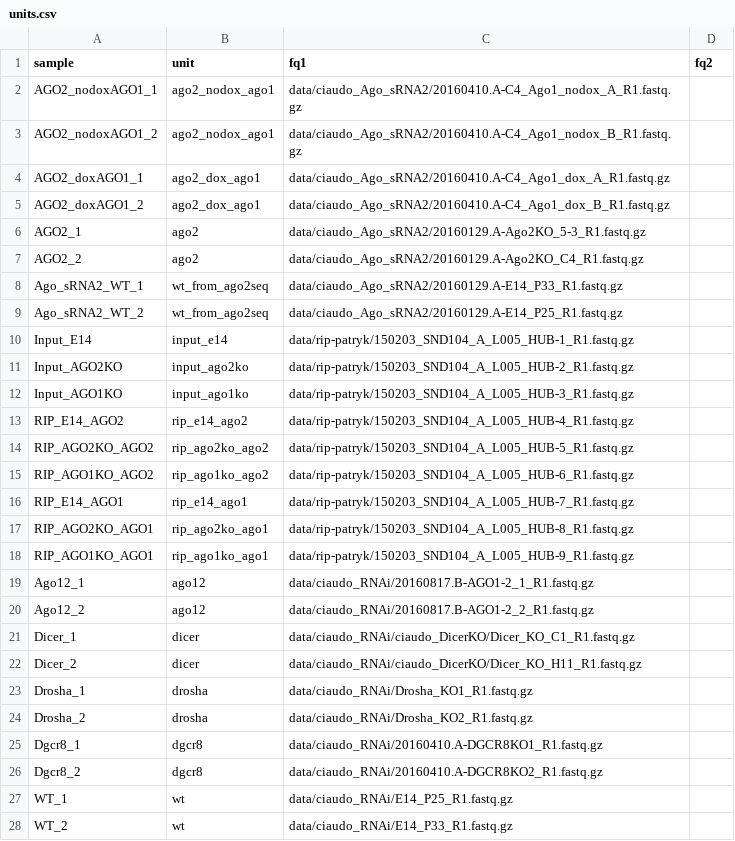
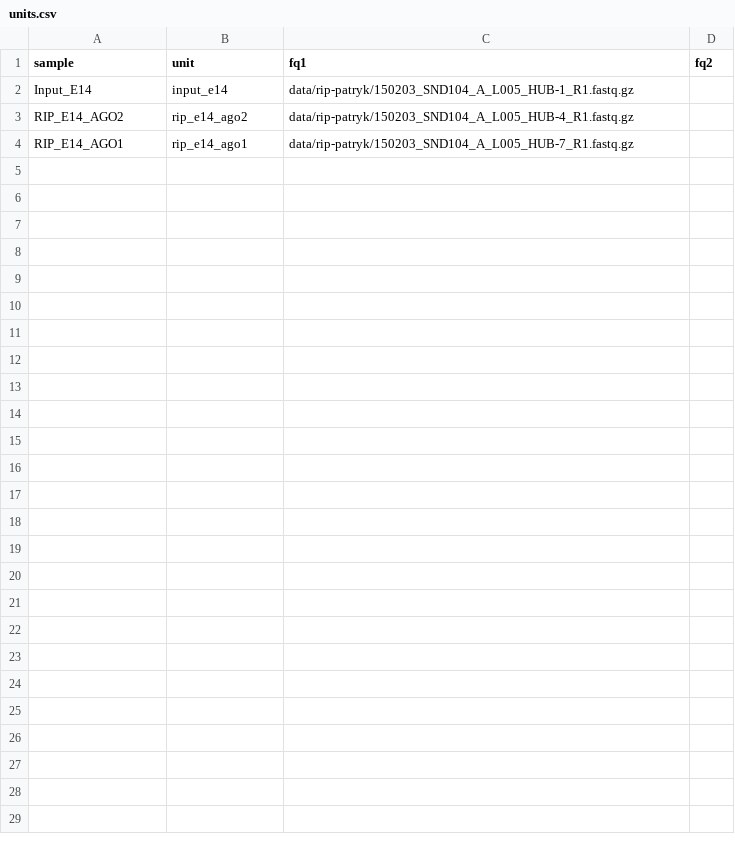
Before and after one commit to moritzschaefer/srna-seq, a CSV file: units.csv, drawn as a sheet.

Commit message:
Update units.csv

```diff
--- a/units.csv
+++ b/units.csv
@@ -1,28 +1,4 @@
 sample,unit,fq1,fq2
-AGO2_nodoxAGO1_1,ago2_nodox_ago1,data/ciaudo_Ago_sRNA2/20160410.A-C4_Ago1_nodox_A_R1.fastq.gz,
-AGO2_nodoxAGO1_2,ago2_nodox_ago1,data/ciaudo_Ago_sRNA2/20160410.A-C4_Ago1_nodox_B_R1.fastq.gz,
-AGO2_doxAGO1_1,ago2_dox_ago1,data/ciaudo_Ago_sRNA2/20160410.A-C4_Ago1_dox_A_R1.fastq.gz,
-AGO2_doxAGO1_2,ago2_dox_ago1,data/ciaudo_Ago_sRNA2/20160410.A-C4_Ago1_dox_B_R1.fastq.gz,
-AGO2_1,ago2,data/ciaudo_Ago_sRNA2/20160129.A-Ago2KO_5-3_R1.fastq.gz,
-AGO2_2,ago2,data/ciaudo_Ago_sRNA2/20160129.A-Ago2KO_C4_R1.fastq.gz,
-Ago_sRNA2_WT_1,wt_from_ago2seq,data/ciaudo_Ago_sRNA2/20160129.A-E14_P33_R1.fastq.gz,
-Ago_sRNA2_WT_2,wt_from_ago2seq,data/ciaudo_Ago_sRNA2/20160129.A-E14_P25_R1.fastq.gz,
 Input_E14,input_e14,data/rip-patryk/150203_SND104_A_L005_HUB-1_R1.fastq.gz,
-Input_AGO2KO,input_ago2ko,data/rip-patryk/150203_SND104_A_L005_HUB-2_R1.fastq.gz,
-Input_AGO1KO,input_ago1ko,data/rip-patryk/150203_SND104_A_L005_HUB-3_R1.fastq.gz,
 RIP_E14_AGO2,rip_e14_ago2,data/rip-patryk/150203_SND104_A_L005_HUB-4_R1.fastq.gz,
-RIP_AGO2KO_AGO2,rip_ago2ko_ago2,data/rip-patryk/150203_SND104_A_L005_HUB-5_R1.fastq.gz,
-RIP_AGO1KO_AGO2,rip_ago1ko_ago2,data/rip-patryk/150203_SND104_A_L005_HUB-6_R1.fastq.gz,
 RIP_E14_AGO1,rip_e14_ago1,data/rip-patryk/150203_SND104_A_L005_HUB-7_R1.fastq.gz,
-RIP_AGO2KO_AGO1,rip_ago2ko_ago1,data/rip-patryk/150203_SND104_A_L005_HUB-8_R1.fastq.gz,
-RIP_AGO1KO_AGO1,rip_ago1ko_ago1,data/rip-patryk/150203_SND104_A_L005_HUB-9_R1.fastq.gz,
-Ago12_1,ago12,data/ciaudo_RNAi/20160817.B-AGO1-2_1_R1.fastq.gz,
-Ago12_2,ago12,data/ciaudo_RNAi/20160817.B-AGO1-2_2_R1.fastq.gz,
-Dicer_1,dicer,data/ciaudo_RNAi/ciaudo_DicerKO/Dicer_KO_C1_R1.fastq.gz,
-Dicer_2,dicer,data/ciaudo_RNAi/ciaudo_DicerKO/Dicer_KO_H11_R1.fastq.gz,
-Drosha_1,drosha,data/ciaudo_RNAi/Drosha_KO1_R1.fastq.gz,
-Drosha_2,drosha,data/ciaudo_RNAi/Drosha_KO2_R1.fastq.gz,
-Dgcr8_1,dgcr8,data/ciaudo_RNAi/20160410.A-DGCR8KO1_R1.fastq.gz,
-Dgcr8_2,dgcr8,data/ciaudo_RNAi/20160410.A-DGCR8KO2_R1.fastq.gz,
-WT_1,wt,data/ciaudo_RNAi/E14_P25_R1.fastq.gz,
-WT_2,wt,data/ciaudo_RNAi/E14_P33_R1.fastq.gz,
```
